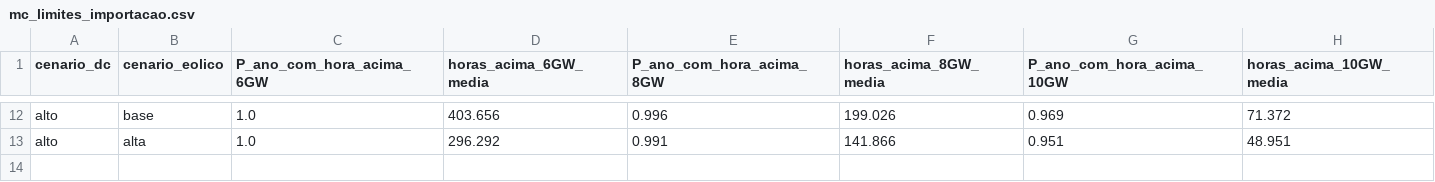
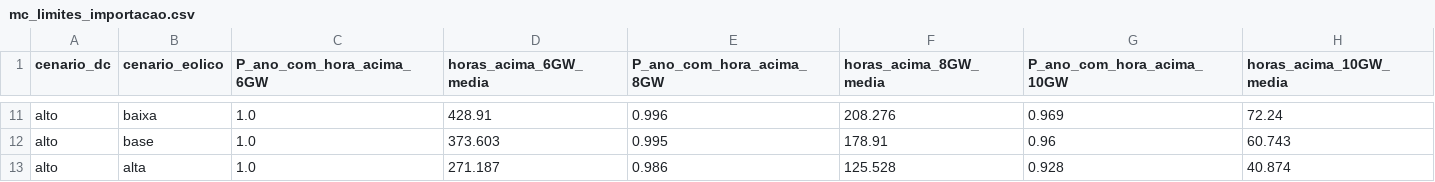
Before and after one commit to MateusMenezes65/estudo-eolica-x-datacenters, a CSV file: reports/mc/mc_limites_importacao.csv, drawn as a sheet; only a part is shown, gaps mark what is left out; addresses are those after the commit; the diff covers the shown part only; the diff names each change by its address in the sheet, - before the commit and + after, or states it on an @@ line.

```diff
--- a/reports/mc/mc_limites_importacao.csv
+++ b/reports/mc/mc_limites_importacao.csv
-B11 (cenario_eolico): base
+B11 (cenario_eolico): baixa
-D11 (horas_acima_6GW_media): 403.656
+D11 (horas_acima_6GW_media): 428.91
-F11 (horas_acima_8GW_media): 199.026
+F11 (horas_acima_8GW_media): 208.276
-H11 (horas_acima_10GW_media): 71.372
+H11 (horas_acima_10GW_media): 72.24
+row 12: alto | base | 1.0 | 373.603 | 0.995 | 178.91 | 0.96 | 60.743
-D13 (horas_acima_6GW_media): 296.292
+D13 (horas_acima_6GW_media): 271.187
-E13 (P_ano_com_hora_acima_8GW): 0.991
+E13 (P_ano_com_hora_acima_8GW): 0.986
-F13 (horas_acima_8GW_media): 141.866
+F13 (horas_acima_8GW_media): 125.528
-G13 (P_ano_com_hora_acima_10GW): 0.951
+G13 (P_ano_com_hora_acima_10GW): 0.928
-H13 (horas_acima_10GW_media): 48.951
+H13 (horas_acima_10GW_media): 40.874
```
Also changed, not shown: 4 added rows, 5 removed rows and 24 edited cells elsewhere in this file, reports/mc/mc_resumo.csv, reports/mc/mc_sensibilidades.csv, 32 other files.
